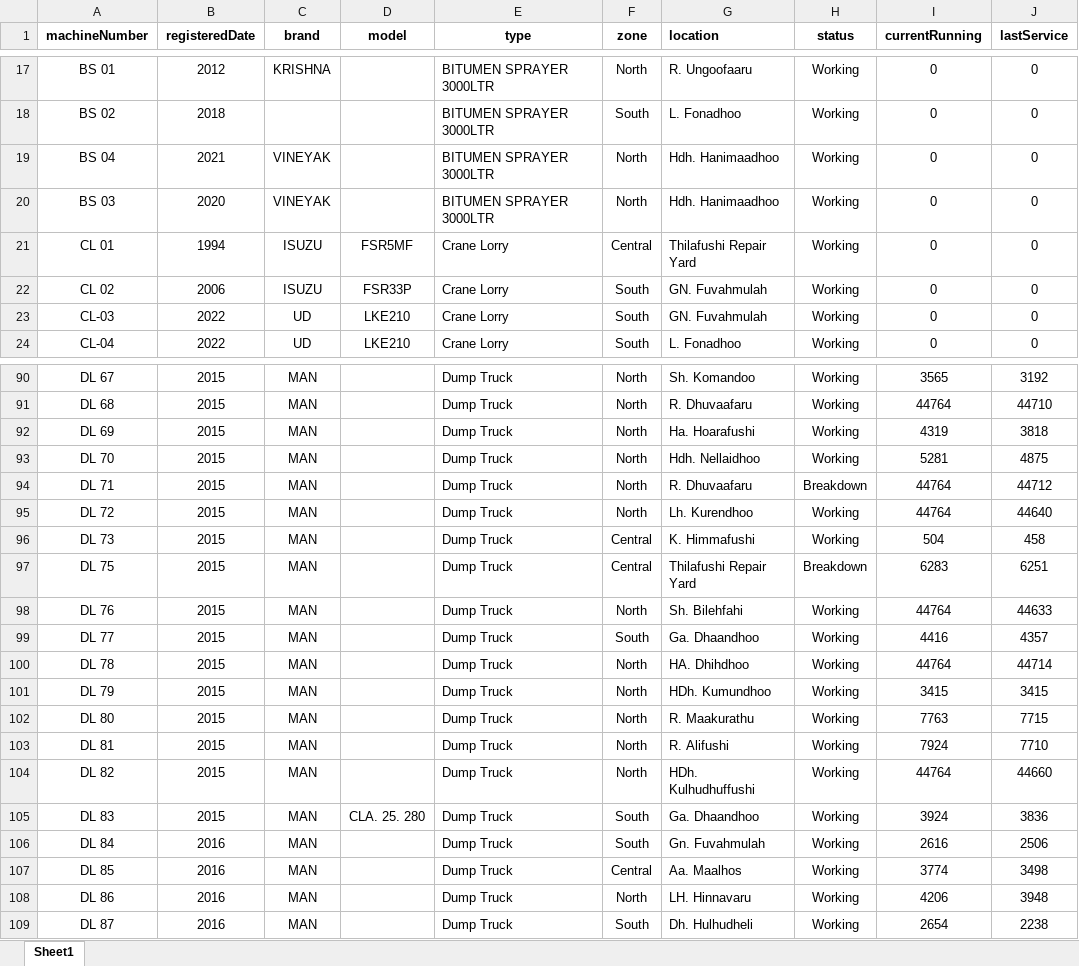
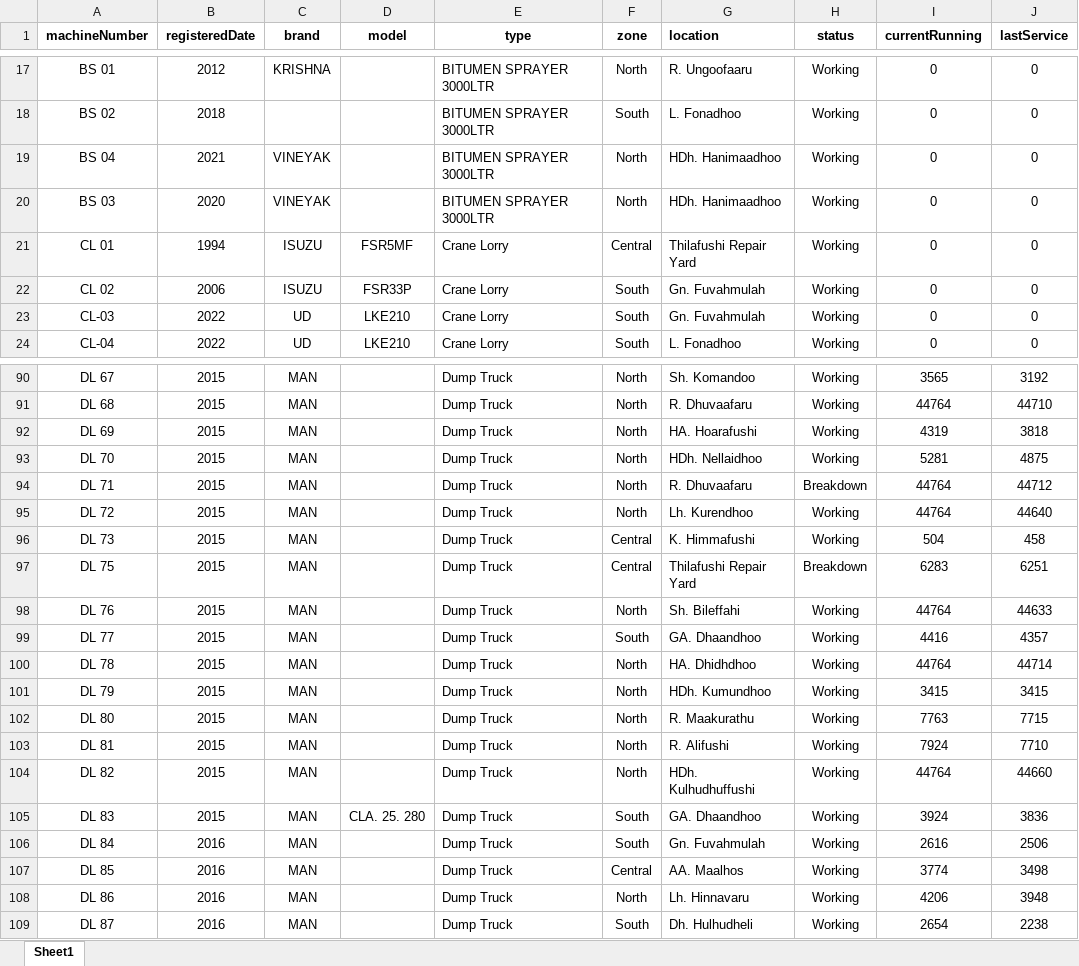
Before and after one commit to Usagi5677/cmms-prototype-backend, an Excel workbook: src/common/importData/machineDataCleaned.xlsx, sheet Sheet1, drawn as a sheet; only a part is shown, gaps mark what is left out; values as stored, in another font and other column widths than the file's, no borders; conditional formats not drawn; the diff covers the shown part only; the diff names each change by its address in the sheet, - before the commit and + after, or states it on an @@ line.

```diff
--- a/src/common/importData/machineDataCleaned.xlsx (sheet Sheet1)
+++ b/src/common/importData/machineDataCleaned.xlsx (sheet Sheet1)
-G19:G20 (location): Hdh. Hanimaadhoo
+G19:G20 (location): HDh. Hanimaadhoo
-G22:G23 (location): GN. Fuvahmulah
+G22:G23 (location): Gn. Fuvahmulah
-G92 (location): Ha. Hoarafushi
+G92 (location): HA. Hoarafushi
-G93 (location): Hdh. Nellaidhoo
+G93 (location): HDh. Nellaidhoo
-G98 (location): Sh. Bilehfahi
+G98 (location): Sh. Bileffahi
-G99 (location): Ga. Dhaandhoo
+G99 (location): GA. Dhaandhoo
-G100 (location): HA. Dhihdhoo
+G100 (location): HA. Dhidhdhoo
-G105 (location): Ga. Dhaandhoo
+G105 (location): GA. Dhaandhoo
-G107 (location): Aa. Maalhos
+G107 (location): AA. Maalhos
-G108 (location): LH. Hinnavaru
+G108 (location): Lh. Hinnavaru
```
Also changed, not shown: 91 edited cells elsewhere in this sheet, src/common/importData/transportsDataCleaned.xlsx, 6 other files.
